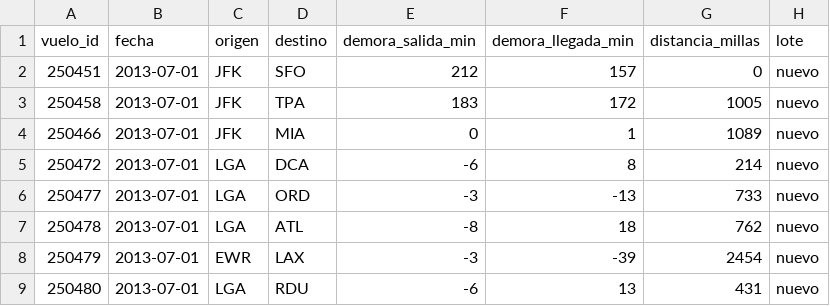
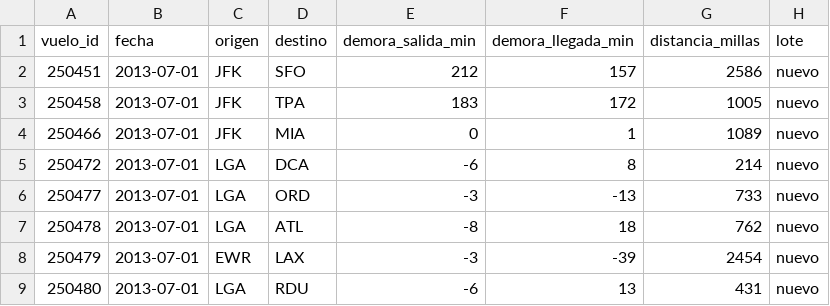
Before and after one commit to Amiraroman/Evidently-con-datos-de-vuelos, a CSV file: datos/actual.csv, drawn as a sheet; only a part is shown.

Commit message:
Escenario 4: distancia inválida corregida  (0)

```diff
--- a/datos/actual.csv
+++ b/datos/actual.csv
@@ -1,3 +1,3 @@
 vuelo_id,fecha,origen,destino,demora_salida_min,demora_llegada_min,distancia_millas,lote
-250451,2013-07-01,JFK,SFO,212,157,0,nuevo
+250451,2013-07-01,JFK,SFO,212,157,2586,nuevo
 250458,2013-07-01,JFK,TPA,183,172,1005,nuevo
```
